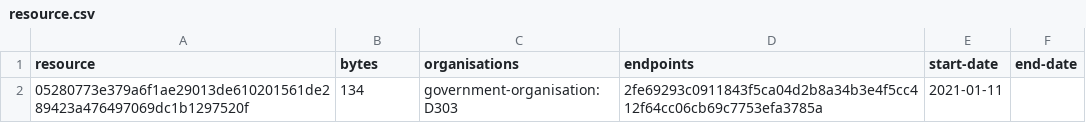
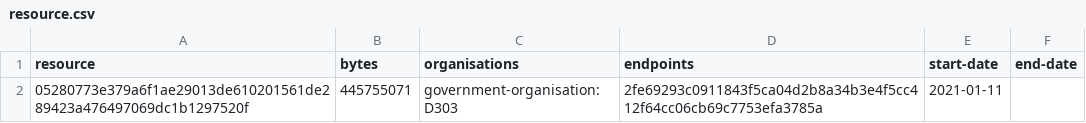
Before and after one commit to digital-land/parish-collection, a CSV file: collection/resource.csv, drawn as a sheet.

```diff
--- a/collection/resource.csv
+++ b/collection/resource.csv
@@ -1,2 +1,2 @@
 resource,bytes,organisations,endpoints,start-date,end-date
-05280773e379a6f1ae29013de610201561de289423a476497069dc1b1297520f,134,government-organisation:D303,2fe69293c0911843f5ca04d2b8a34b3e4f5cc412f64cc06cb69c7753efa3785a,2021-01-11,
+05280773e379a6f1ae29013de610201561de289423a476497069dc1b1297520f,445755071,government-organisation:D303,2fe69293c0911843f5ca04d2b8a34b3e4f5cc412f64cc06cb69c7753efa3785a,2021-01-11,
```
Also changed, not shown: collection/log.csv, 1 other file.
